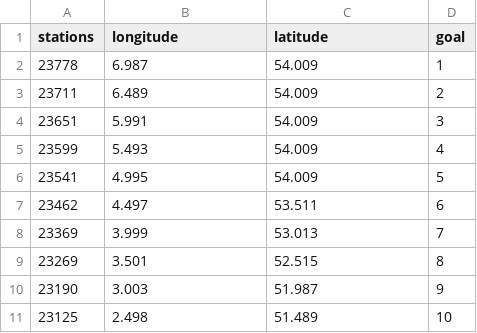
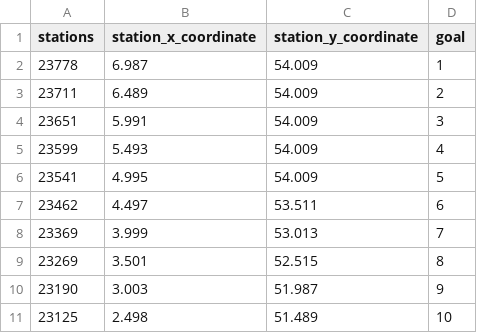
Before and after one commit to GeoOcean/HyGloW, a CSV file: Netherlands/inputs/CODEC/CODEC_coordinates.csv, drawn as a sheet.

Commit message:
[JTH] refactor for data and apis homegenization

```diff
--- a/Netherlands/inputs/CODEC/CODEC_coordinates.csv
+++ b/Netherlands/inputs/CODEC/CODEC_coordinates.csv
@@ -1,2 +1,2 @@
-stations,longitude,latitude,goal
+stations,station_x_coordinate,station_y_coordinate,goal
 23778,6.987,54.009,1
```
Also changed, not shown: 9 other files.
